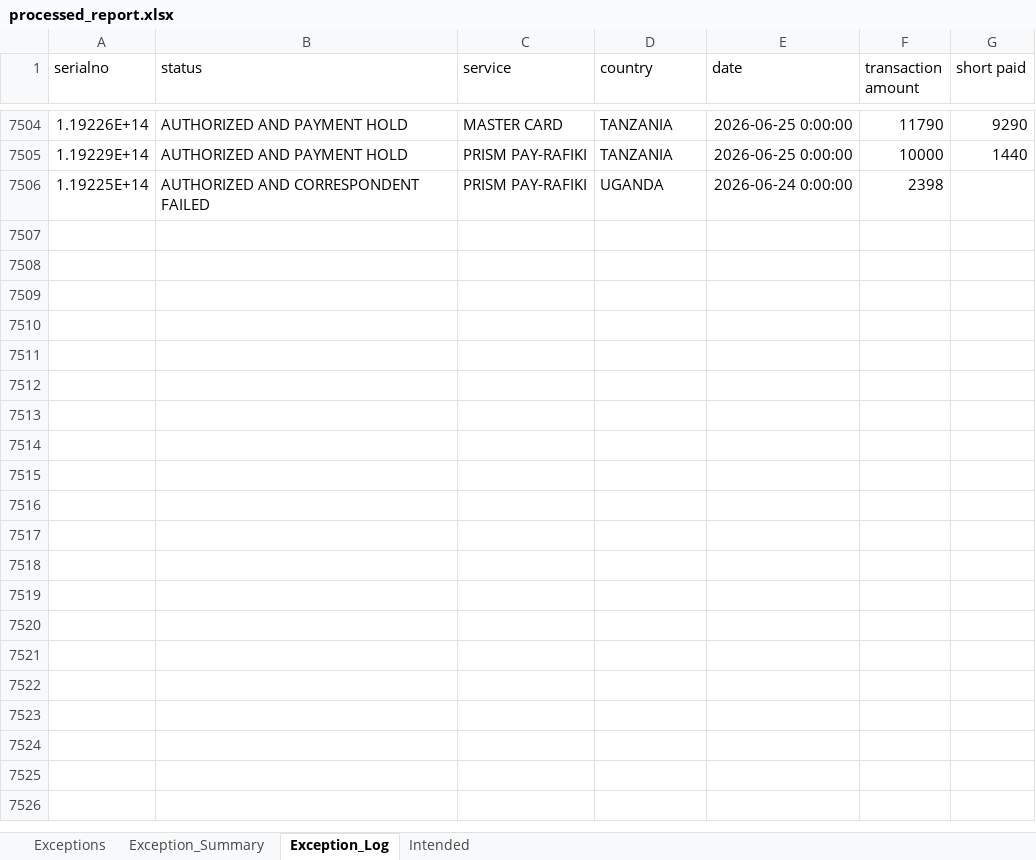
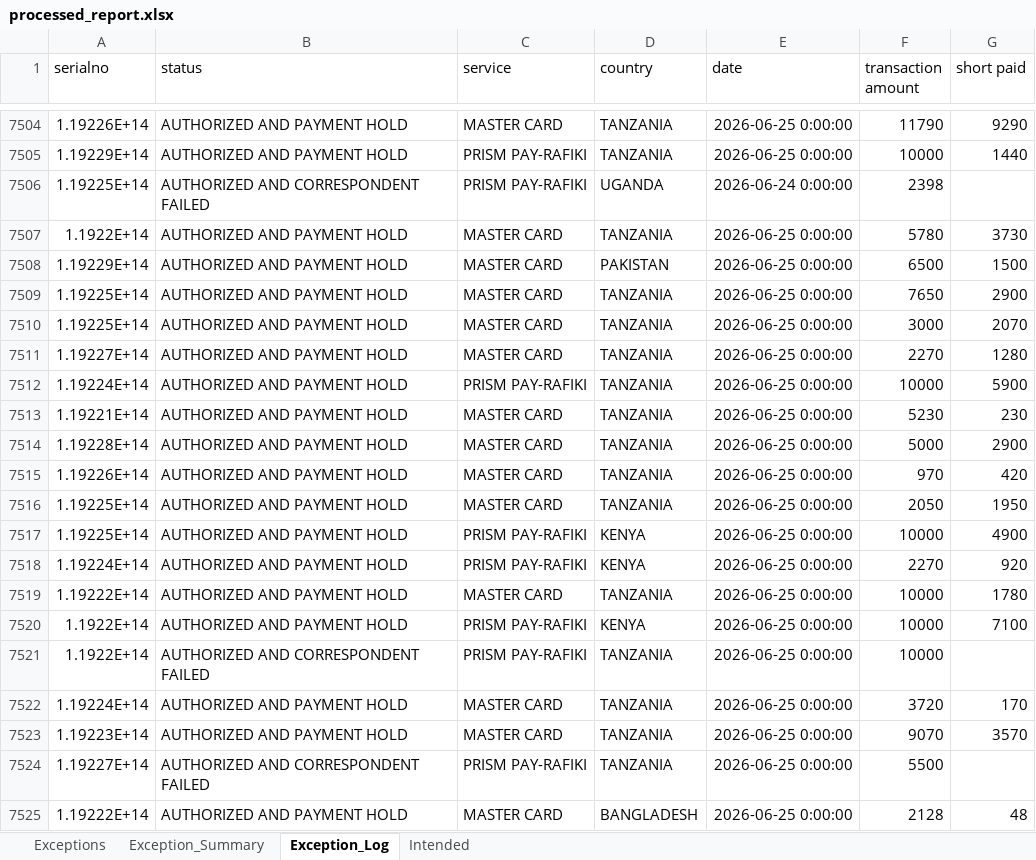
Before and after one commit to Winstxnnyxni/Opsdashboard, an Excel workbook: processed_report.xlsx, sheet Exception_Log, drawn as a sheet; only a part is shown, gaps mark what is left out; values as stored, in another font and other column widths than the file's, no borders; the diff covers the shown part only; the diff names each change by its address in the sheet, - before the commit and + after, or states it on an @@ line.

```diff
--- a/processed_report.xlsx (sheet Exception_Log)
+++ b/processed_report.xlsx (sheet Exception_Log)
+row 7507: 1.1922E+14 | AUTHORIZED AND PAYMENT HOLD | MASTER CARD | TANZANIA | 2026-06-25 0:00:00 | 5780 | 3730
+row 7508: 1.19229E+14 | AUTHORIZED AND PAYMENT HOLD | MASTER CARD | PAKISTAN | 2026-06-25 0:00:00 | 6500 | 1500
+row 7509: 1.19225E+14 | AUTHORIZED AND PAYMENT HOLD | MASTER CARD | TANZANIA | 2026-06-25 0:00:00 | 7650 | 2900
+row 7510: 1.19225E+14 | AUTHORIZED AND PAYMENT HOLD | MASTER CARD | TANZANIA | 2026-06-25 0:00:00 | 3000 | 2070
+row 7511: 1.19227E+14 | AUTHORIZED AND PAYMENT HOLD | MASTER CARD | TANZANIA | 2026-06-25 0:00:00 | 2270 | 1280
+row 7512: 1.19224E+14 | AUTHORIZED AND PAYMENT HOLD | PRISM PAY-RAFIKI | TANZANIA | 2026-06-25 0:00:00 | 10000 | 5900
+row 7513: 1.19221E+14 | AUTHORIZED AND PAYMENT HOLD | MASTER CARD | TANZANIA | 2026-06-25 0:00:00 | 5230 | 230
+row 7514: 1.19228E+14 | AUTHORIZED AND PAYMENT HOLD | MASTER CARD | TANZANIA | 2026-06-25 0:00:00 | 5000 | 2900
+row 7515: 1.19226E+14 | AUTHORIZED AND PAYMENT HOLD | MASTER CARD | TANZANIA | 2026-06-25 0:00:00 | 970 | 420
+row 7516: 1.19225E+14 | AUTHORIZED AND PAYMENT HOLD | MASTER CARD | TANZANIA | 2026-06-25 0:00:00 | 2050 | 1950
+row 7517: 1.19225E+14 | AUTHORIZED AND PAYMENT HOLD | PRISM PAY-RAFIKI | KENYA | 2026-06-25 0:00:00 | 10000 | 4900
+row 7518: 1.19224E+14 | AUTHORIZED AND PAYMENT HOLD | PRISM PAY-RAFIKI | KENYA | 2026-06-25 0:00:00 | 2270 | 920
+row 7519: 1.19222E+14 | AUTHORIZED AND PAYMENT HOLD | MASTER CARD | TANZANIA | 2026-06-25 0:00:00 | 10000 | 1780
+row 7520: 1.1922E+14 | AUTHORIZED AND PAYMENT HOLD | PRISM PAY-RAFIKI | KENYA | 2026-06-25 0:00:00 | 10000 | 7100
+row 7521: 1.1922E+14 | AUTHORIZED AND CORRESPONDENT FAILED | PRISM PAY-RAFIKI | TANZANIA | 2026-06-25 0:00:00 | 10000
+row 7522: 1.19224E+14 | AUTHORIZED AND PAYMENT HOLD | MASTER CARD | TANZANIA | 2026-06-25 0:00:00 | 3720 | 170
+row 7523: 1.19223E+14 | AUTHORIZED AND PAYMENT HOLD | MASTER CARD | TANZANIA | 2026-06-25 0:00:00 | 9070 | 3570
+row 7524: 1.19227E+14 | AUTHORIZED AND CORRESPONDENT FAILED | PRISM PAY-RAFIKI | TANZANIA | 2026-06-25 0:00:00 | 5500
+row 7525: 1.19222E+14 | AUTHORIZED AND PAYMENT HOLD | MASTER CARD | BANGLADESH | 2026-06-25 0:00:00 | 2128 | 48
```
Also changed, not shown: 250 added rows elsewhere in this sheet, sheet Intended, sheet Exceptions, sheet Exception_Summary.
